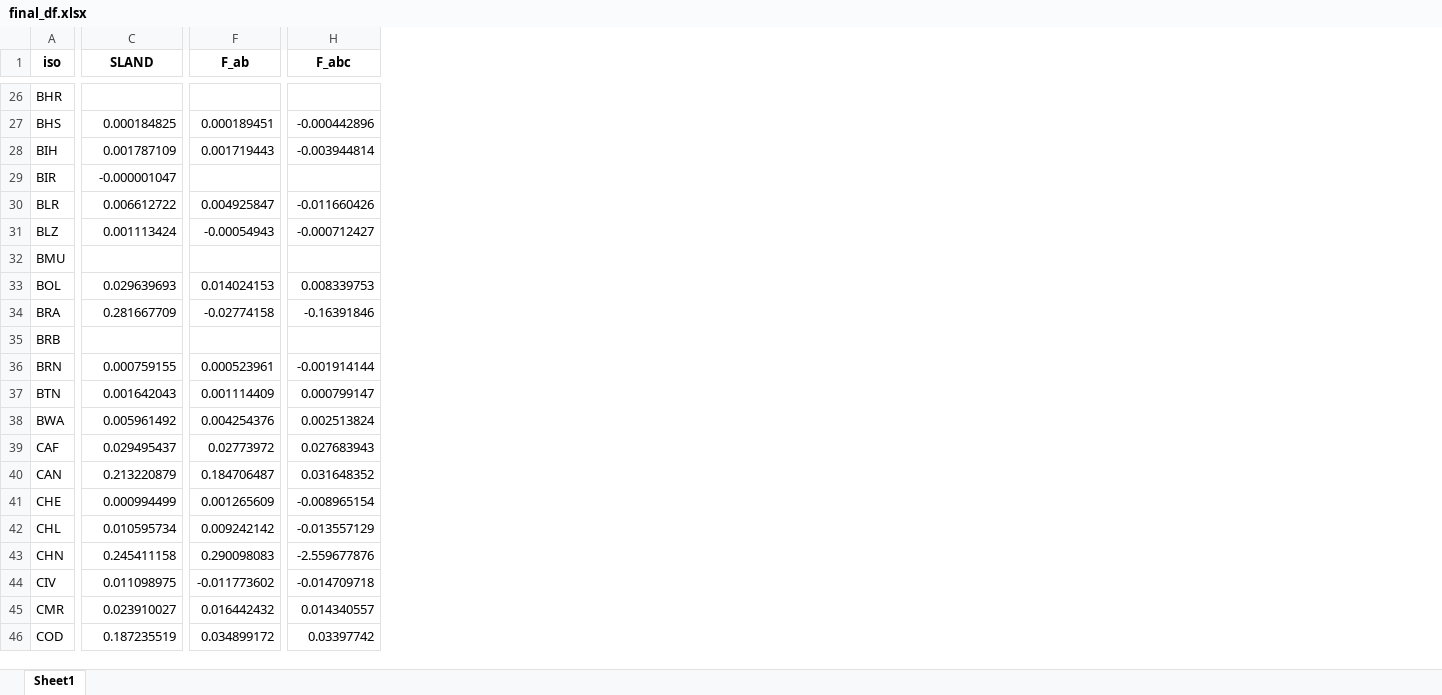
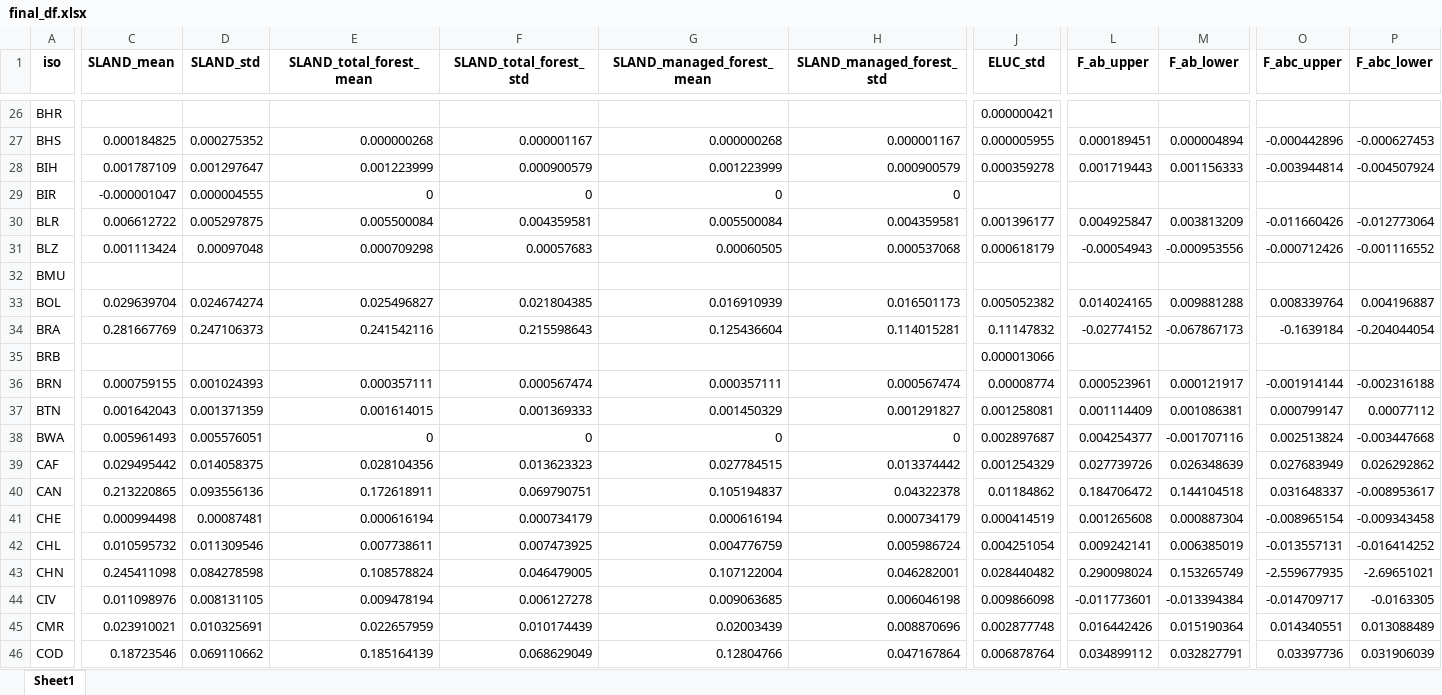
Before and after one commit to isaldiviagonzatti/landCSinkWealth, an Excel workbook: data/processed/final_df.xlsx, sheet Sheet1, drawn as a sheet; only a part is shown, gaps mark what is left out; values as stored, in another font and other column widths than the file's, no borders; addresses are those after the commit; the diff covers the shown part only; the diff names each change by its address in the sheet, - before the commit and + after, or states it on an @@ line.

Commit message:
New SLAND estimates

```diff
--- a/data/processed/final_df.xlsx (sheet Sheet1)
+++ b/data/processed/final_df.xlsx (sheet Sheet1)
+column D (SLAND_std), rows 27-46: 0.000275352 | 0.001297647 | 0.000004555 | 0.005297875 | 0.00097048 |  | 0.024674274 | 0.247106373 |  | 0.001024393 | 0.001371359 | 0.005576051 | 0.014058375 | 0.093556136 | 0.00087481 | 0.011309546 | 0.084278598 | 0.008131105 | 0.010325691 | 0.069110662
+column E (SLAND_total_forest_mean), rows 27-46: 0.000000268 | 0.001223999 | 0 | 0.005500084 | 0.000709298 |  | 0.025496827 | 0.241542116 |  | 0.000357111 | 0.001614015 | 0 | 0.028104356 | 0.172618911 | 0.000616194 | 0.007738611 | 0.108578824 | 0.009478194 | 0.022657959 | 0.185164139
+column F (SLAND_total_forest_std), rows 27-46: 0.000001167 | 0.000900579 | 0 | 0.004359581 | 0.00057683 |  | 0.021804385 | 0.215598643 |  | 0.000567474 | 0.001369333 | 0 | 0.013623323 | 0.069790751 | 0.000734179 | 0.007473925 | 0.046479005 | 0.006127278 | 0.010174439 | 0.068629049
+column G (SLAND_managed_forest_mean), rows 27-46: 0.000000268 | 0.001223999 | 0 | 0.005500084 | 0.00060505 |  | 0.016910939 | 0.125436604 |  | 0.000357111 | 0.001450329 | 0 | 0.027784515 | 0.105194837 | 0.000616194 | 0.004776759 | 0.107122004 | 0.009063685 | 0.02003439 | 0.12804766
+column H (SLAND_managed_forest_std), rows 27-46: 0.000001167 | 0.000900579 | 0 | 0.004359581 | 0.000537068 |  | 0.016501173 | 0.114015281 |  | 0.000567474 | 0.001291827 | 0 | 0.013374442 | 0.04322378 | 0.000734179 | 0.005986724 | 0.046282001 | 0.006046198 | 0.008870696 | 0.047167864
+column J (ELUC_std), rows 26-46: 0.000000421 | 0.000005955 | 0.000359278 |  | 0.001396177 | 0.000618179 |  | 0.005052382 | 0.11147832 | 0.000013066 | 0.00008774 | 0.001258081 | 0.002897687 | 0.001254329 | 0.01184862 | 0.000414519 | 0.004251054 | 0.028440482 | 0.009866098 | 0.002877748 | 0.006878764
+column M (F_ab_lower), rows 27-46: 0.000004894 | 0.001156333 |  | 0.003813209 | -0.000953556 |  | 0.009881288 | -0.067867173 |  | 0.000121917 | 0.001086381 | -0.001707116 | 0.026348639 | 0.144104518 | 0.000887304 | 0.006385019 | 0.153265749 | -0.013394384 | 0.015190364 | 0.032827791
+column P (F_abc_lower), rows 27-46: -0.000627453 | -0.004507924 |  | -0.012773064 | -0.001116552 |  | 0.004196887 | -0.204044054 |  | -0.002316188 | 0.00077112 | -0.003447668 | 0.026292862 | -0.008953617 | -0.009343458 | -0.016414252 | -2.69651021 | -0.0163305 | 0.013088489 | 0.031906039
-C1: SLAND
+C1: SLAND_mean
-L1: F_ab
+L1: F_ab_upper
-O1: F_abc
+O1: F_abc_upper
-O31 (F_abc_upper): -0.000712427
+O31 (F_abc_upper): -0.000712426
-C33 (SLAND_mean): 0.029639693
+C33 (SLAND_mean): 0.029639704
-L33 (F_ab_upper): 0.014024153
+L33 (F_ab_upper): 0.014024165
-O33 (F_abc_upper): 0.008339753
+O33 (F_abc_upper): 0.008339764
-C34 (SLAND_mean): 0.281667709
+C34 (SLAND_mean): 0.281667769
-L34 (F_ab_upper): -0.02774158
+L34 (F_ab_upper): -0.02774152
-O34 (F_abc_upper): -0.16391846
+O34 (F_abc_upper): -0.1639184
-C38 (SLAND_mean): 0.005961492
+C38 (SLAND_mean): 0.005961493
-L38 (F_ab_upper): 0.004254376
+L38 (F_ab_upper): 0.004254377
-C39 (SLAND_mean): 0.029495437
+C39 (SLAND_mean): 0.029495442
-L39 (F_ab_upper): 0.02773972
+L39 (F_ab_upper): 0.027739726
-O39 (F_abc_upper): 0.027683943
+O39 (F_abc_upper): 0.027683949
-C40 (SLAND_mean): 0.213220879
+C40 (SLAND_mean): 0.213220865
-L40 (F_ab_upper): 0.184706487
+L40 (F_ab_upper): 0.184706472
-O40 (F_abc_upper): 0.031648352
+O40 (F_abc_upper): 0.031648337
-C41 (SLAND_mean): 0.000994499
+C41 (SLAND_mean): 0.000994498
-L41 (F_ab_upper): 0.001265609
+L41 (F_ab_upper): 0.001265608
-C42 (SLAND_mean): 0.010595734
+C42 (SLAND_mean): 0.010595732
-L42 (F_ab_upper): 0.009242142
+L42 (F_ab_upper): 0.009242141
-O42 (F_abc_upper): -0.013557129
+O42 (F_abc_upper): -0.013557131
-C43 (SLAND_mean): 0.245411158
+C43 (SLAND_mean): 0.245411098
-L43 (F_ab_upper): 0.290098083
+L43 (F_ab_upper): 0.290098024
-O43 (F_abc_upper): -2.559677876
+O43 (F_abc_upper): -2.559677935
-C44 (SLAND_mean): 0.011098975
+C44 (SLAND_mean): 0.011098976
-L44 (F_ab_upper): -0.011773602
+L44 (F_ab_upper): -0.011773601
-O44 (F_abc_upper): -0.014709718
+O44 (F_abc_upper): -0.014709717
-C45 (SLAND_mean): 0.023910027
+C45 (SLAND_mean): 0.023910021
-L45 (F_ab_upper): 0.016442432
+L45 (F_ab_upper): 0.016442426
-O45 (F_abc_upper): 0.014340557
+O45 (F_abc_upper): 0.014340551
-C46 (SLAND_mean): 0.187235519
+C46 (SLAND_mean): 0.18723546
-L46 (F_ab_upper): 0.034899172
+L46 (F_ab_upper): 0.034899112
-O46 (F_abc_upper): 0.03397742
+O46 (F_abc_upper): 0.03397736
```
Also changed, not shown: 209 edited cells elsewhere in this sheet, data/processed/Mike_data_land_sink_by_country.xlsx, data/processed/climate_df.xlsx, 36 other files.
